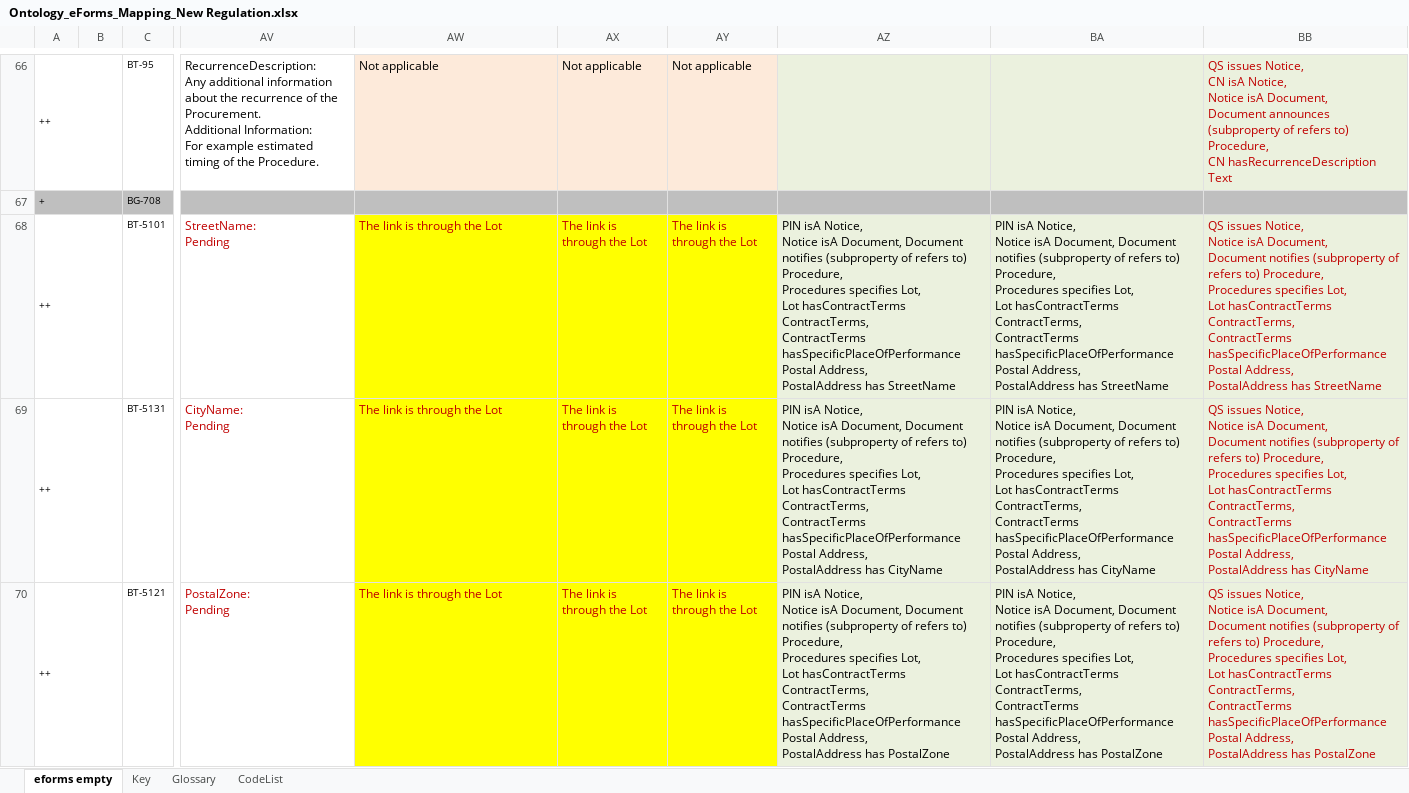
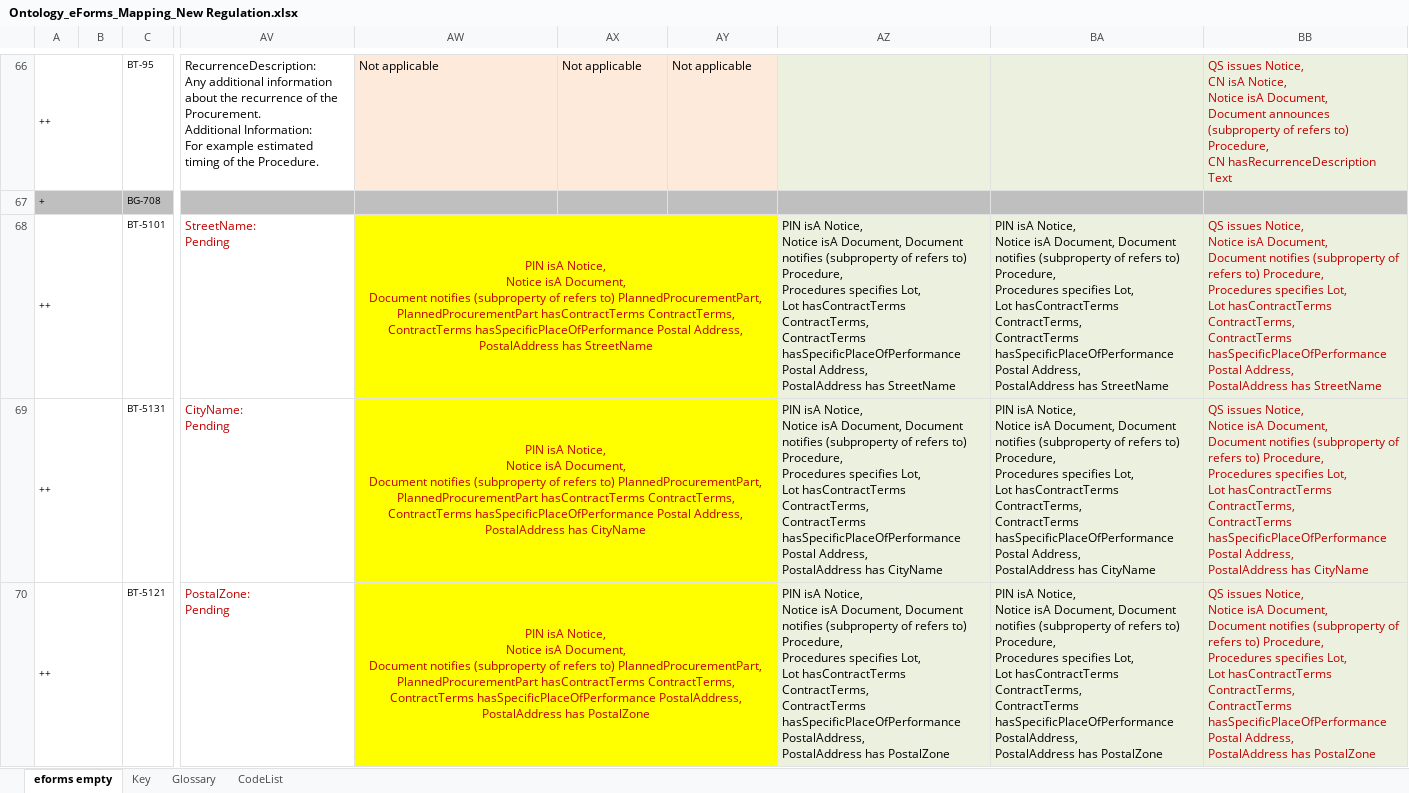
Before and after one commit to OP-TED/ePO, an Excel workbook: v2.0.1/03-Analysis and design/Mappings/Ontology_eForms_Mapping_New Regulation.xlsx, sheet eforms empty, drawn as a sheet; only a part is shown, gaps mark what is left out; values as stored, in another font and other column widths than the file's, no borders; ↵ is a line break in a cell; the diff covers the shown part only; the diff names each change by its address in the sheet, - before the commit and + after, or states it on an @@ line.

```diff
--- a/v2.0.1/03-Analysis and design/Mappings/Ontology_eForms_Mapping_New Regulation.xlsx (sheet eforms empty)
+++ b/v2.0.1/03-Analysis and design/Mappings/Ontology_eForms_Mapping_New Regulation.xlsx (sheet eforms empty)
-AW68: The link is through the Lot
+AW68: PIN isA Notice, ↵ Notice isA Document, ↵ Document notifies (subproperty of refers to) PlannedProcurementPart, ↵ PlannedProcurementPart hasContractTerms ContractTerms, ↵ ContractTerms hasSpecificPlaceOfPerformance Postal Address, ↵ PostalAddress has StreetName
-AW68:AW70 alignment: left
+AW68:AW70 alignment: center
+AW68:AY68 merged
-AX68:AX70: The link is through the Lot
+AX68:AX70: (empty)
-AY68:AY70: The link is through the Lot
+AY68:AY70: (empty)
-AW69: The link is through the Lot
+AW69: PIN isA Notice, ↵ Notice isA Document, ↵ Document notifies (subproperty of refers to) PlannedProcurementPart, ↵ PlannedProcurementPart hasContractTerms ContractTerms, ↵ ContractTerms hasSpecificPlaceOfPerformance Postal Address, ↵ PostalAddress has CityName
+AW69:AY69 merged
-AW70: The link is through the Lot
+AW70: PIN isA Notice, ↵ Notice isA Document, ↵ Document notifies (subproperty of refers to) PlannedProcurementPart, ↵ PlannedProcurementPart hasContractTerms ContractTerms, ↵ ContractTerms hasSpecificPlaceOfPerformance PostalAddress, ↵ PostalAddress has PostalZone
+AW70:AY70 merged
-AZ70: …ContractTerms hasSpecificPlaceOfPerformance Postal Address, ↵ PostalAddress has…
+AZ70: …ContractTerms hasSpecificPlaceOfPerformance PostalAddress, ↵ PostalAddress has…
-BA70: …ContractTerms hasSpecificPlaceOfPerformance Postal Address, ↵ PostalAddress has…
+BA70: …ContractTerms hasSpecificPlaceOfPerformance PostalAddress, ↵ PostalAddress has…
```
Also changed, not shown: 69 edited cells, cell formats and merged cells elsewhere in this sheet, v2.0.1/02-Glossary/ePO-Glossary.xlsx, 3 other files.
